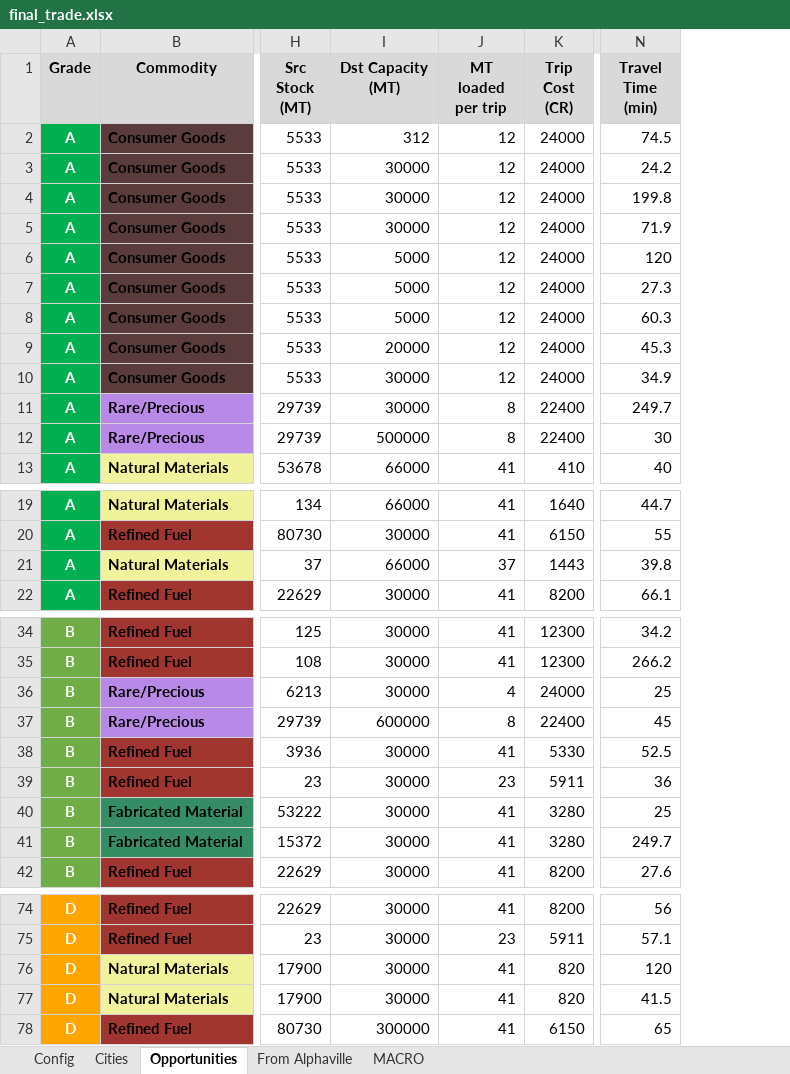
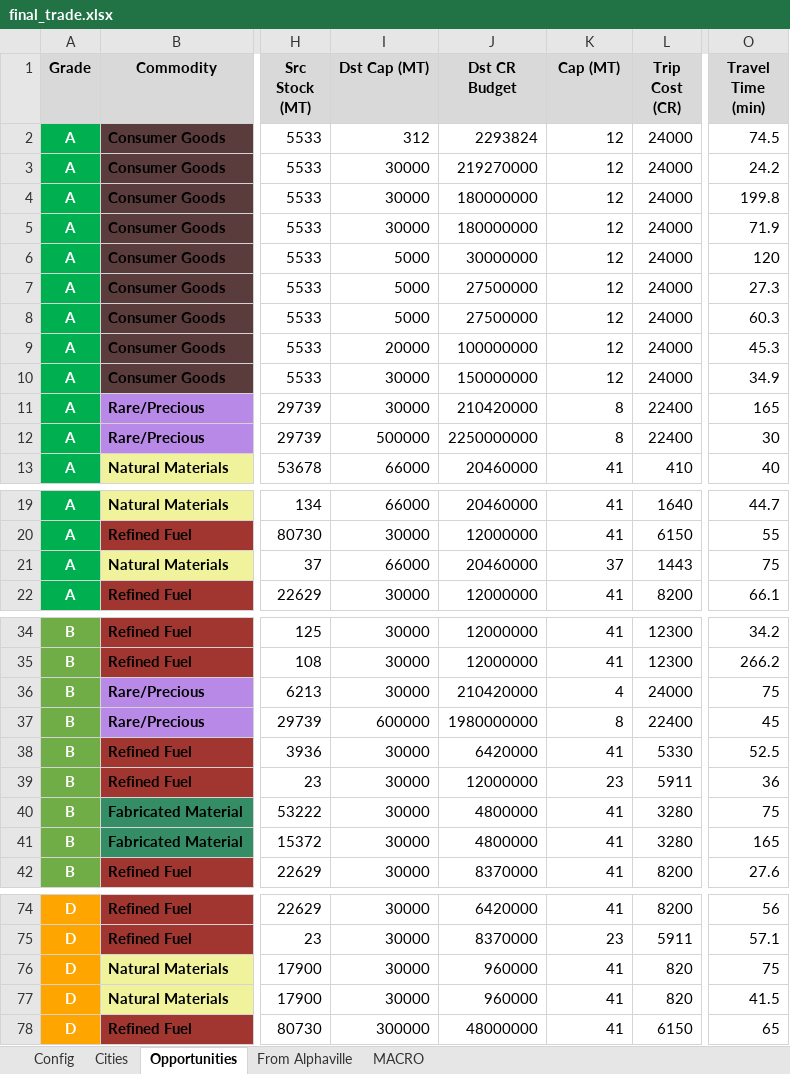
Before and after one commit to lordbutxot/RiseTVP_Marketer, an Excel workbook: final_trade.xlsx, sheet Opportunities, drawn as a sheet; only a part is shown, gaps mark what is left out; values as stored, in another font and other column widths than the file's, no borders; addresses are those after the commit; the diff covers the shown part only; the diff names each change by its address in the sheet, - before the commit and + after, or states it on an @@ line.

```diff
--- a/final_trade.xlsx (sheet Opportunities)
+++ b/final_trade.xlsx (sheet Opportunities)
+column J (Dst CR Budget), rows 2-13: 2293824 | 219270000 | 180000000 | 180000000 | 30000000 | 27500000 | 27500000 | 100000000 | 150000000 | 210420000 | 2250000000 | 20460000; rows 19-22: 20460000 | 12000000 | 20460000 | 12000000; rows 34-42: 12000000 | 12000000 | 210420000 | 1980000000 | 6420000 | 12000000 | 4800000 | 4800000 | 8370000; rows 74-78: 6420000 | 8370000 | 960000 | 960000 | 48000000
-I1: Dst Capacity (MT)
+I1: Dst Cap (MT)
-K1: MT loaded per trip
+K1: Cap (MT)
-O11 (Travel Time (min)): 249.7
+O11 (Travel Time (min)): 165
-O21 (Travel Time (min)): 39.8
+O21 (Travel Time (min)): 75
-O36 (Travel Time (min)): 25
+O36 (Travel Time (min)): 75
-O40 (Travel Time (min)): 25
+O40 (Travel Time (min)): 75
-O41 (Travel Time (min)): 249.7
+O41 (Travel Time (min)): 165
-O76 (Travel Time (min)): 120
+O76 (Travel Time (min)): 75
```
Also changed, not shown: 3 edited cells elsewhere in this sheet, sheet Cities, sheet From Alphaville, sheet MACRO, 6 other files.
